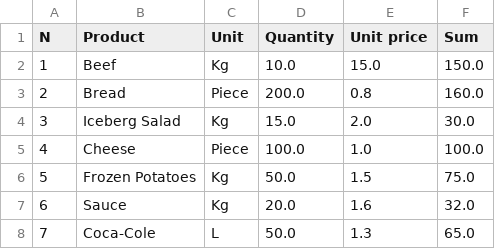
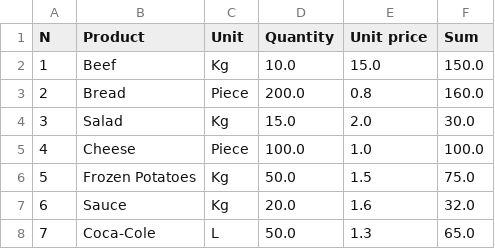
Before and after one commit to goch11a/restaurant_app, a CSV file: warehouse.csv (was warefouse.csv), drawn as a sheet.

```diff
--- a/warefouse.csv
+++ b/warehouse.csv
@@ -3,3 +3,3 @@ N,Product,Unit,Quantity,Unit price,Sum
 2,Bread,Piece,200.0,0.8,160.0
-3,Iceberg Salad,Kg,15.0,2.0,30.0
+3,Salad,Kg,15.0,2.0,30.0
 4,Cheese,Piece,100.0,1.0,100.0
```
Also changed, not shown: 6 other files.
